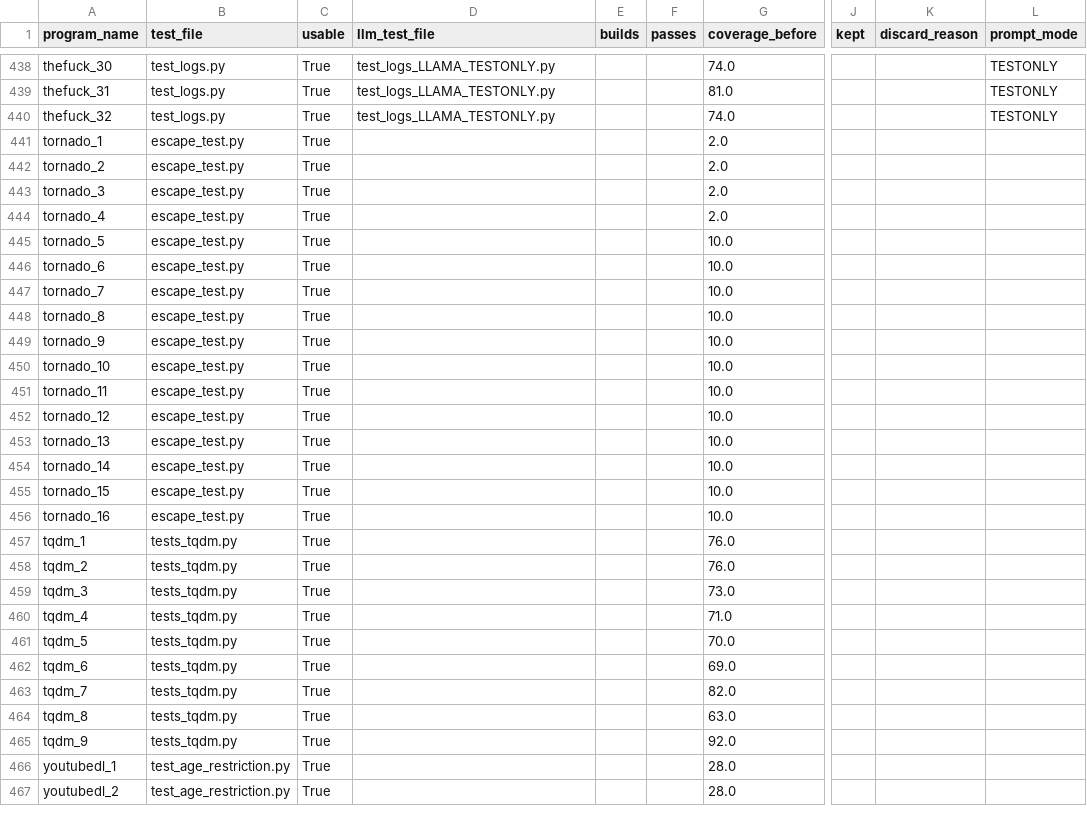
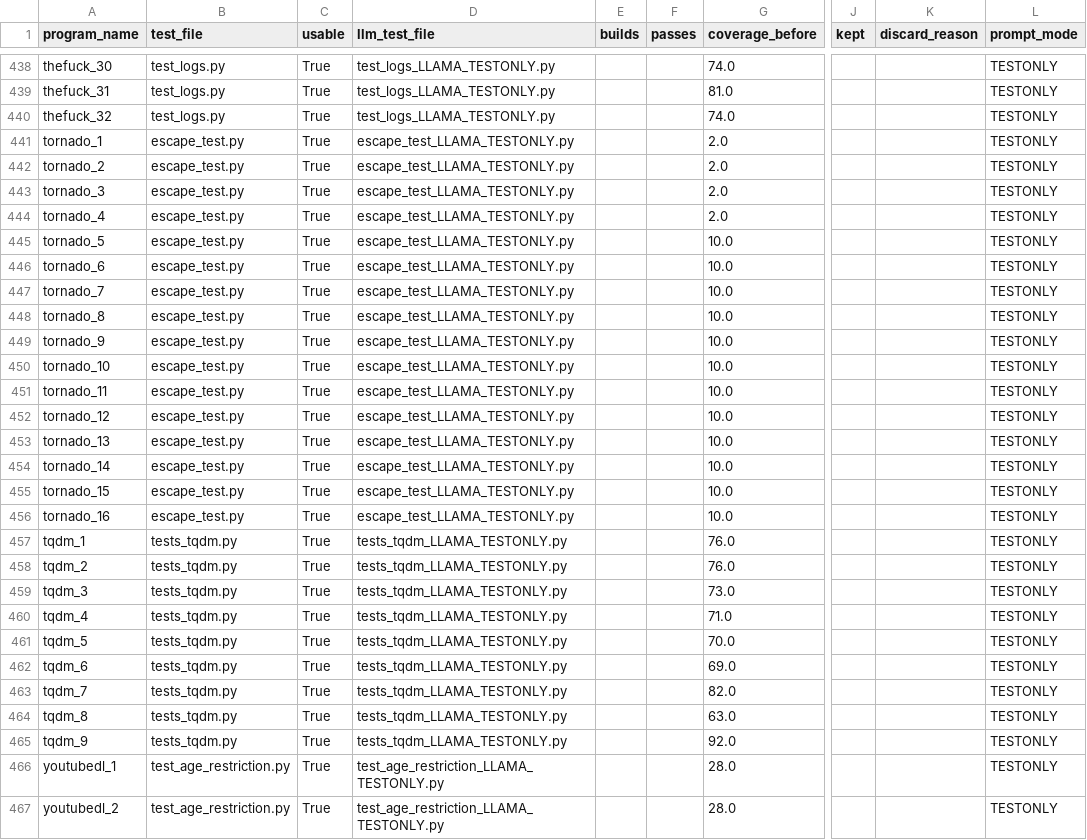
Before and after one commit to lesliekim1/Automated-Test-Generation-Using-LLM, a CSV file: results/results_LLAMA_TESTONLY.csv, drawn as a sheet; only a part is shown, gaps mark what is left out; the diff covers the shown part only; the diff names each change by its address in the sheet, - before the commit and + after, or states it on an @@ line.

Commit message:
finished generating Llama tests (test class only prompt)

```diff
--- a/results/results_LLAMA_TESTONLY.csv
+++ b/results/results_LLAMA_TESTONLY.csv
-D441:D456 (llm_test_file): (empty)
+D441:D456 (llm_test_file): escape_test_LLAMA_TESTONLY.py
-L441:L467 (prompt_mode): (empty)
+L441:L467 (prompt_mode): TESTONLY
-D457:D465 (llm_test_file): (empty)
+D457:D465 (llm_test_file): tests_tqdm_LLAMA_TESTONLY.py
-D466:D467 (llm_test_file): (empty)
+D466:D467 (llm_test_file): test_age_restriction_LLAMA_TESTONLY.py
```
Also changed, not shown: 82 edited cells elsewhere in this file.
